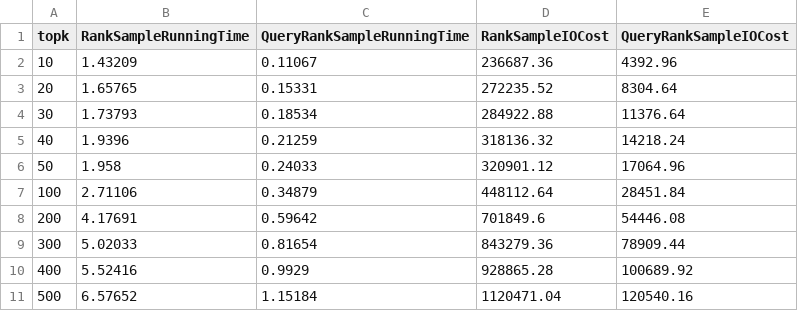
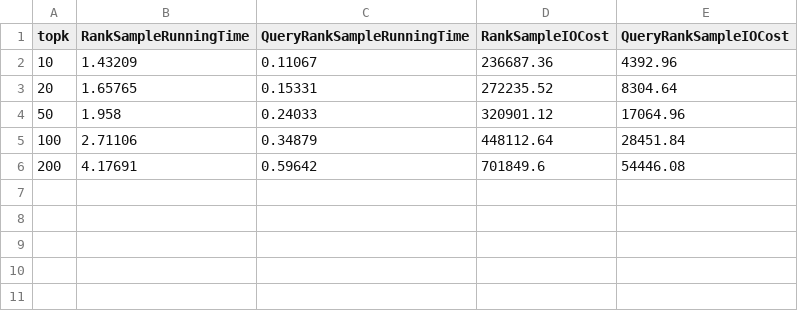
Before and after one commit to bianzheng123/reverse-k-ranks, a CSV file: script/plot/data/sensitive_with_k/Movielens-27m.csv, drawn as a sheet; the diff names each change by its address in the sheet, - before the commit and + after, or states it on an @@ line.

```diff
--- a/script/plot/data/sensitive_with_k/Movielens-27m.csv
+++ b/script/plot/data/sensitive_with_k/Movielens-27m.csv
-row 4: 30 | 1.73793 | 0.18534 | 284922.88 | 11376.64
-row 5: 40 | 1.9396 | 0.21259 | 318136.32 | 14218.24
-row 9: 300 | 5.02033 | 0.81654 | 843279.36 | 78909.44
-row 10: 400 | 5.52416 | 0.9929 | 928865.28 | 100689.92
-row 11: 500 | 6.57652 | 1.15184 | 1120471.04 | 120540.16
```
Also changed, not shown: script/plot/data/sensitive_with_k/Yahoomusic.csv, script/plot/data/sensitive_with_k/Yelp.csv, 7 other files.
